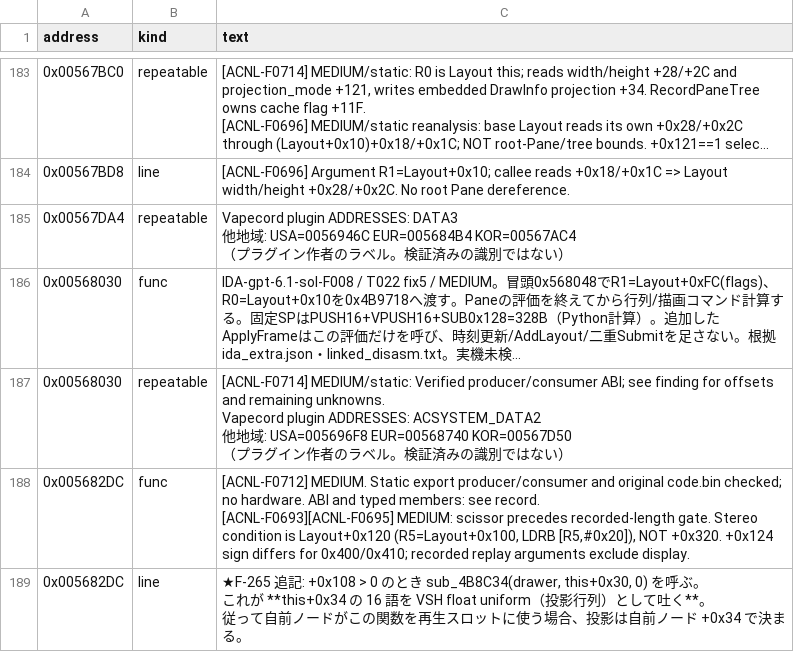
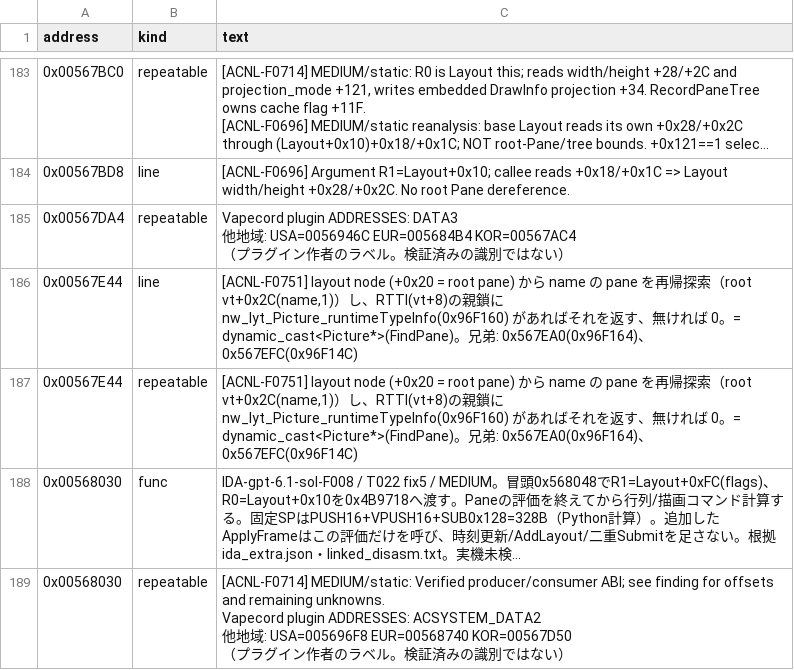
Before and after one commit to yak9909/ac3ds-re, a CSV file: symbols/acnl_jpn_v15/comments/00500000.csv, drawn as a sheet; only a part is shown, gaps mark what is left out; the shorter side is filled out with more unchanged rows; long unchanged cells end in …; the diff names each change by its address in the sheet, - before the commit and + after, or states it on an @@ line.

```diff
--- a/symbols/acnl_jpn_v15/comments/00500000.csv
+++ b/symbols/acnl_jpn_v15/comments/00500000.csv
+row 186: 0x00567E44 | line | [ACNL-F0751] layout node (+0x20 = root pane) から name の pane を再帰探索（root vt+0x2C(name,1)）し、RTTI(vt+8)の親鎖に nw_lyt_Picture_runtimeTypeInfo(0x96F160) があればそれを返す、無ければ 0。= dynamic_cast<Picture*>(FindPane)。兄弟: 0x567EA0(0x96F164)、0x567EFC(0x96F14C)
+row 187: 0x00567E44 | repeatable | [ACNL-F0751] layout node (+0x20 = root pane) から name の pane を再帰探索（root vt+0x2C(name,1)）し、RTTI(vt+8)の親鎖に nw_lyt_Picture_runtimeTypeInfo(0x96F160) があればそれを返す、無ければ 0。= dynamic_cast<Picture*>(FindPane)。兄弟: 0x567EA0(0x96F164)、0x567EFC(0x96F14C)
```
Also changed, not shown: symbols/acnl_jpn_v15/comments/00900000.csv, symbols/acnl_jpn_v15/functions/00500000.csv, 11 other files.
